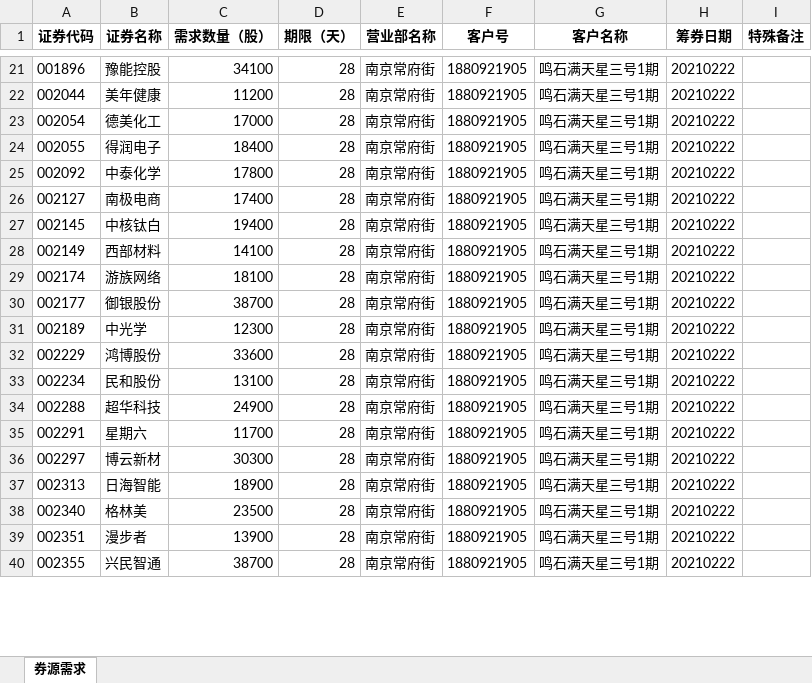
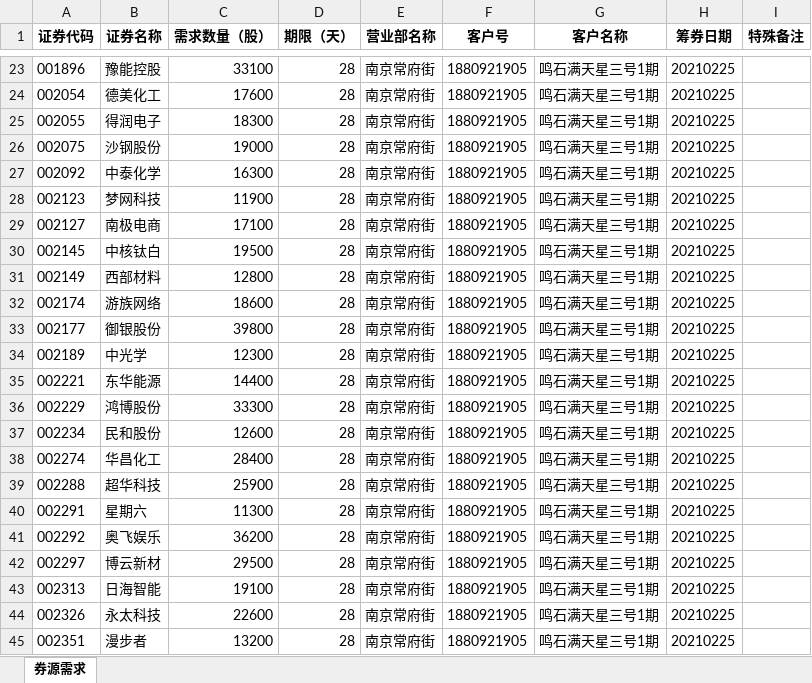
Before and after one commit to Maxincer/autot0, an Excel workbook: data/output/security_loan_order/3031_m_hait_1905_secloan_order.xlsx, sheet 券源需求, drawn as a sheet; only a part is shown, gaps mark what is left out; values as stored, in another font and other column widths than the file's, no borders; removed rows and columns are numbered as before the commit, all else as after; the diff covers the shown part only; the diff names each change by its address in the sheet, - before the commit and + after, or states it on an @@ line.

```diff
--- a/data/output/security_loan_order/3031_m_hait_1905_secloan_order.xlsx (sheet 券源需求)
+++ b/data/output/security_loan_order/3031_m_hait_1905_secloan_order.xlsx (sheet 券源需求)
-C23 (需求数量（股）): 34100
+C23 (需求数量（股）): 33100
-H23 (筹券日期): 20210222
+H23 (筹券日期): 20210225
-row 22: 002044 | 美年健康 | 11200 | 28 | 南京常府街 | 1880921905 | 鸣石满天星三号1期 | 20210222
-C24 (需求数量（股）): 17000
+C24 (需求数量（股）): 17600
-H24:H25 (筹券日期): 20210222
+H24:H25 (筹券日期): 20210225
-C25 (需求数量（股）): 18400
+C25 (需求数量（股）): 18300
+row 26: 002075 | 沙钢股份 | 19000 | 28 | 南京常府街 | 1880921905 | 鸣石满天星三号1期 | 20210225
-C27 (需求数量（股）): 17800
+C27 (需求数量（股）): 16300
-H27 (筹券日期): 20210222
+H27 (筹券日期): 20210225
+row 28: 002123 | 梦网科技 | 11900 | 28 | 南京常府街 | 1880921905 | 鸣石满天星三号1期 | 20210225
-C29 (需求数量（股）): 17400
+C29 (需求数量（股）): 17100
-H29:H34 (筹券日期): 20210222
+H29:H34 (筹券日期): 20210225
-C30 (需求数量（股）): 19400
+C30 (需求数量（股）): 19500
-C31 (需求数量（股）): 14100
+C31 (需求数量（股）): 12800
-C32 (需求数量（股）): 18100
+C32 (需求数量（股）): 18600
-C33 (需求数量（股）): 38700
+C33 (需求数量（股）): 39800
+row 35: 002221 | 东华能源 | 14400 | 28 | 南京常府街 | 1880921905 | 鸣石满天星三号1期 | 20210225
-C36 (需求数量（股）): 33600
+C36 (需求数量（股）): 33300
-H36:H37 (筹券日期): 20210222
+H36:H37 (筹券日期): 20210225
-C37 (需求数量（股）): 13100
+C37 (需求数量（股）): 12600
+row 38: 002274 | 华昌化工 | 28400 | 28 | 南京常府街 | 1880921905 | 鸣石满天星三号1期 | 20210225
-C39 (需求数量（股）): 24900
+C39 (需求数量（股）): 25900
-H39:H40 (筹券日期): 20210222
+H39:H40 (筹券日期): 20210225
-C40 (需求数量（股）): 11700
+C40 (需求数量（股）): 11300
+row 41: 002292 | 奥飞娱乐 | 36200 | 28 | 南京常府街 | 1880921905 | 鸣石满天星三号1期 | 20210225
-C42 (需求数量（股）): 30300
+C42 (需求数量（股）): 29500
-H42:H45 (筹券日期): 20210222
+H42:H45 (筹券日期): 20210225
-C43 (需求数量（股）): 18900
+C43 (需求数量（股）): 19100
-A44 (证券代码): 002340
+A44 (证券代码): 002326
-B44 (证券名称): 格林美
+B44 (证券名称): 永太科技
-C44 (需求数量（股）): 23500
+C44 (需求数量（股）): 22600
-C45 (需求数量（股）): 13900
+C45 (需求数量（股）): 13200
-row 40: 002355 | 兴民智通 | 38700 | 28 | 南京常府街 | 1880921905 | 鸣石满天星三号1期 | 20210222
```
Also changed, not shown: 22 added rows, 17 removed rows and 245 edited cells elsewhere in this sheet, data/output/posttrd_analysis.xlsx, data/output/tpa_autot0.xlsx, 29 other files.
